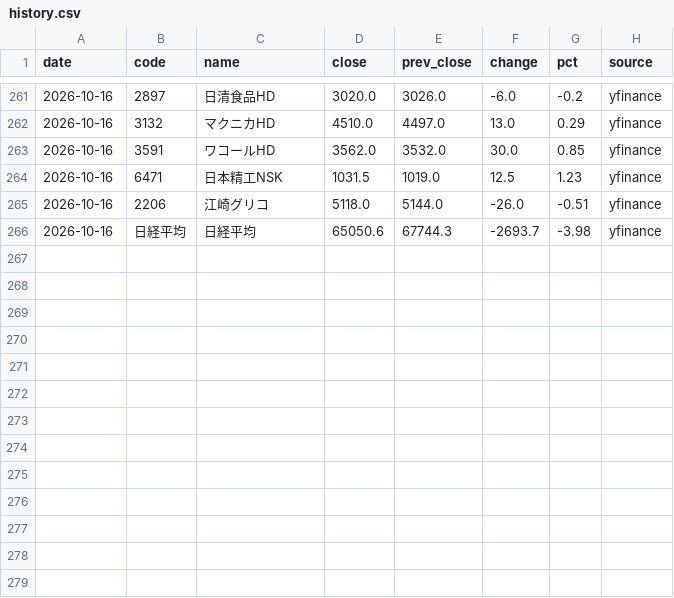
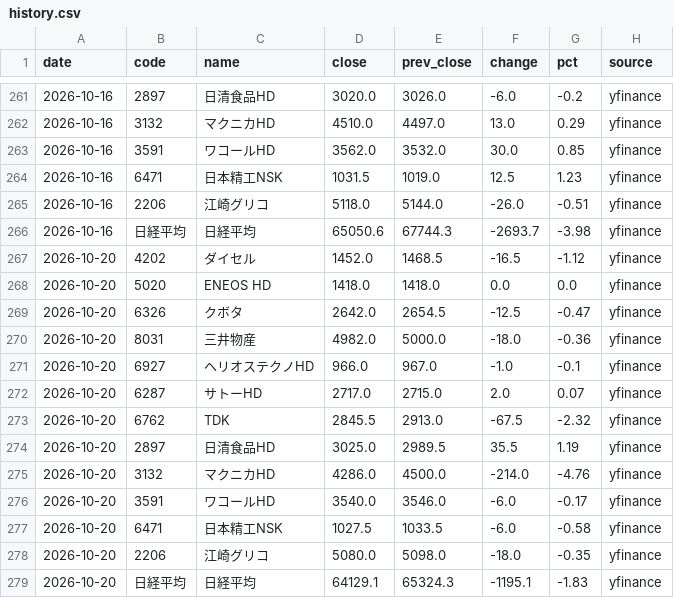
Before and after one commit to sano-naoyuki/news-watch, a CSV file: data/history.csv, drawn as a sheet; only a part is shown, gaps mark what is left out; the diff names each change by its address in the sheet, - before the commit and + after, or states it on an @@ line.

```diff
--- a/data/history.csv
+++ b/data/history.csv
+row 267: 2026-10-20 | 4202 | ダイセル | 1452.0 | 1468.5 | -16.5 | -1.12 | yfinance
+row 268: 2026-10-20 | 5020 | ENEOS HD | 1418.0 | 1418.0 | 0.0 | 0.0 | yfinance
+row 269: 2026-10-20 | 6326 | クボタ | 2642.0 | 2654.5 | -12.5 | -0.47 | yfinance
+row 270: 2026-10-20 | 8031 | 三井物産 | 4982.0 | 5000.0 | -18.0 | -0.36 | yfinance
+row 271: 2026-10-20 | 6927 | ヘリオステクノHD | 966.0 | 967.0 | -1.0 | -0.1 | yfinance
+row 272: 2026-10-20 | 6287 | サトーHD | 2717.0 | 2715.0 | 2.0 | 0.07 | yfinance
+row 273: 2026-10-20 | 6762 | TDK | 2845.5 | 2913.0 | -67.5 | -2.32 | yfinance
+row 274: 2026-10-20 | 2897 | 日清食品HD | 3025.0 | 2989.5 | 35.5 | 1.19 | yfinance
+row 275: 2026-10-20 | 3132 | マクニカHD | 4286.0 | 4500.0 | -214.0 | -4.76 | yfinance
+row 276: 2026-10-20 | 3591 | ワコールHD | 3540.0 | 3546.0 | -6.0 | -0.17 | yfinance
+row 277: 2026-10-20 | 6471 | 日本精工NSK | 1027.5 | 1033.5 | -6.0 | -0.58 | yfinance
+row 278: 2026-10-20 | 2206 | 江崎グリコ | 5080.0 | 5098.0 | -18.0 | -0.35 | yfinance
+row 279: 2026-10-20 | 日経平均 | 日経平均 | 64129.1 | 65324.3 | -1195.1 | -1.83 | yfinance
```
Also changed, not shown: 1 other file.
